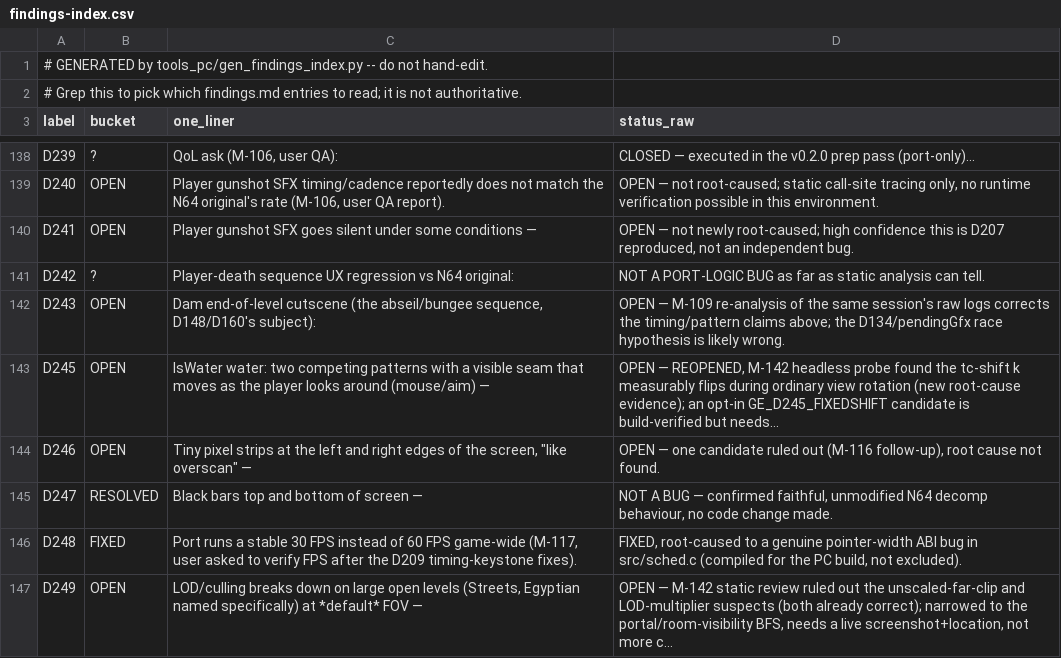
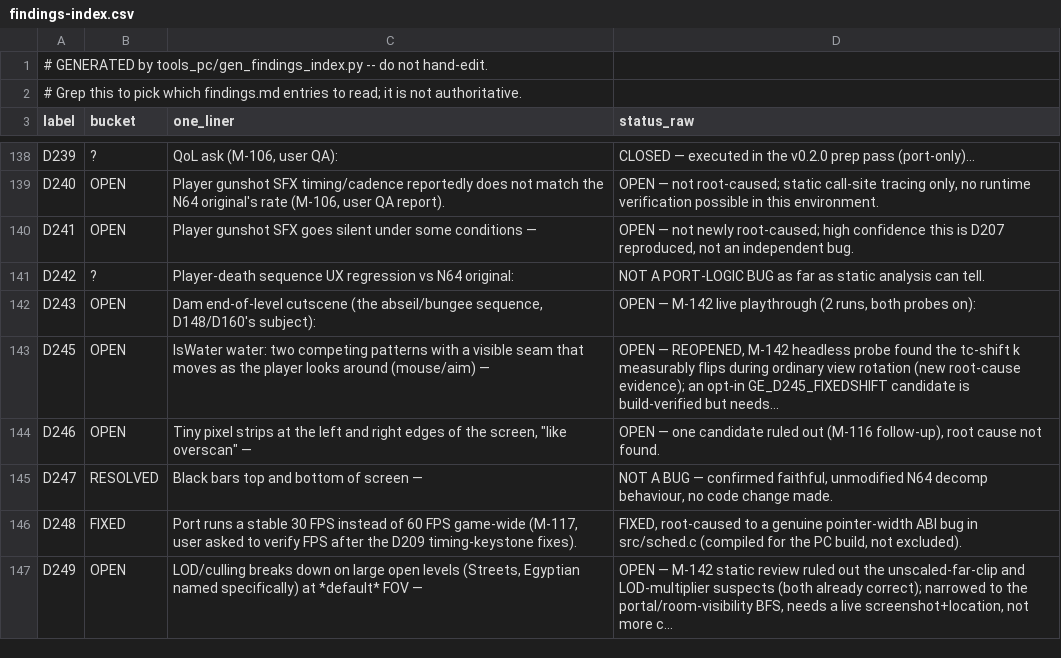
Before and after one commit to Sleepsong/goldeneye-pc-port, a CSV file: docs/dev/findings-index.csv, drawn as a sheet; only a part is shown, gaps mark what is left out.

```diff
--- a/docs/dev/findings-index.csv
+++ b/docs/dev/findings-index.csv
@@ -141,3 +141,3 @@ D241,OPEN,Player gunshot SFX goes silent under some conditions —,"OPEN — not
 D242,?,Player-death sequence UX regression vs N64 original:,NOT A PORT-LOGIC BUG as far as static analysis can tell.
-D243,OPEN,"Dam end-of-level cutscene (the abseil/bungee sequence, D148/D160's subject):",OPEN — M-109 re-analysis of the same session's raw logs corrects the timing/pattern claims above; the D134/pendingGfx race hypothesis is likely wrong.
+D243,OPEN,"Dam end-of-level cutscene (the abseil/bungee sequence, D148/D160's subject):","OPEN — M-142 live playthrough (2 runs, both probes on):"
 D245,OPEN,IsWater water: two competing patterns with a visible seam that moves as the player looks around (mouse/aim) —,"OPEN — REOPENED, M-142 headless probe found the tc-shift k measurably flips during ordinary view rotation (new root-cause evidence); an opt-in GE_D245_FIXEDSHIFT candidate is build-verified but needs…"
```
Also changed, not shown: 2 other files.
